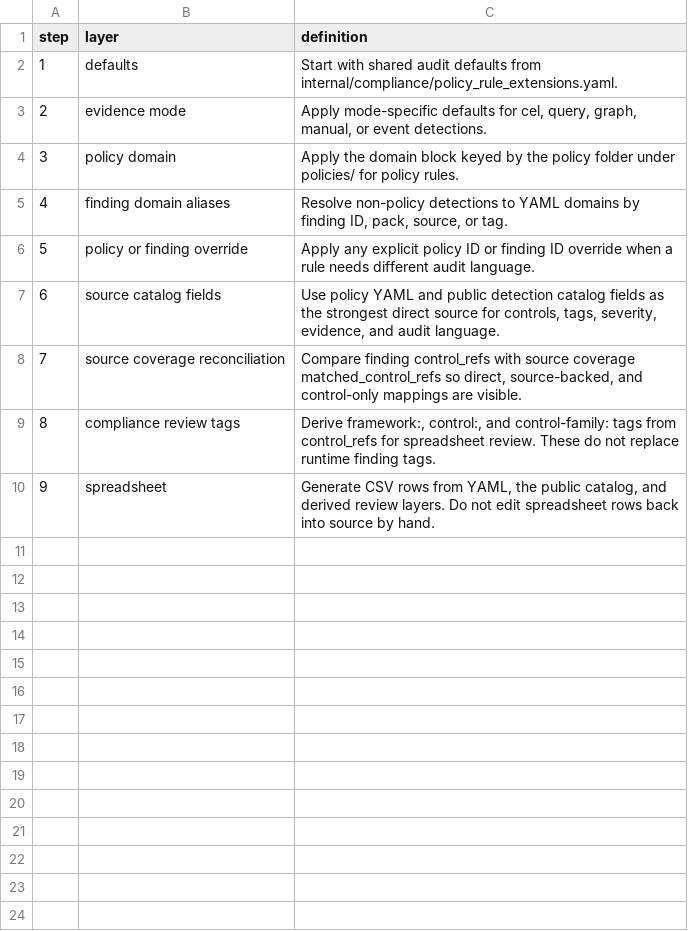
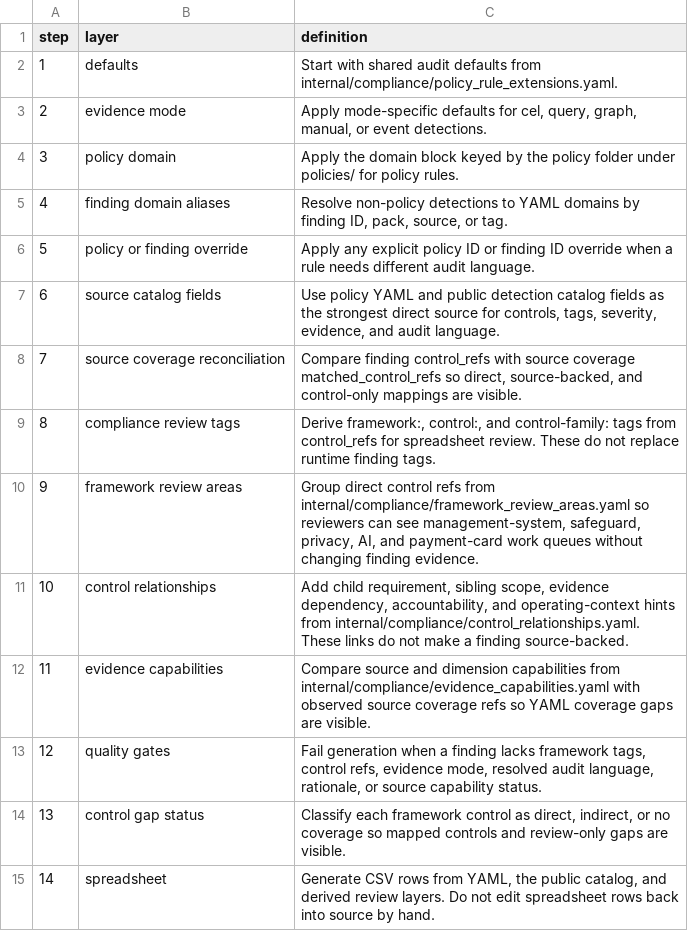
Before and after one commit to writer/cerebro, a CSV file: docs/reference/policy-compliance-mapping/logic.csv, drawn as a sheet; addresses are those after the commit; the diff names each change by its address in the sheet, - before the commit and + after, or states it on an @@ line.

Commit message:
[codex] Deepen compliance mapping coverage (#1530)
* Deepen compliance mapping coverage

* preserve finding map column contract

* Add compliance mapping quality gates (#1533)

* Preserve framework display refs in mapping exports

* Canonicalize GDPR review context refs

* Flag partial source-backed control coverage

* Refine framework coverage gap statuses

* Address compliance review map feedback

```diff
--- a/docs/reference/policy-compliance-mapping/logic.csv
+++ b/docs/reference/policy-compliance-mapping/logic.csv
+row 10: 9 | framework review areas | Group direct control refs from internal/compliance/framework_review_areas.yaml so reviewers can see management-system, safeguard, privacy, AI, and payment-card work queues without changing finding evidence.
+row 11: 10 | control relationships | Add child requirement, sibling scope, evidence dependency, accountability, and operating-context hints from internal/compliance/control_relationships.yaml. These links do not make a finding source-backed.
+row 12: 11 | evidence capabilities | Compare source and dimension capabilities from internal/compliance/evidence_capabilities.yaml with observed source coverage refs so YAML coverage gaps are visible.
+row 13: 12 | quality gates | Fail generation when a finding lacks framework tags, control refs, evidence mode, resolved audit language, rationale, or source capability status.
+row 14: 13 | control gap status | Classify each framework control as direct, indirect, or no coverage so mapped controls and review-only gaps are visible.
@@ column A (step) renumbered from row 15 down @@
```
Also changed, not shown: 18 other files.
